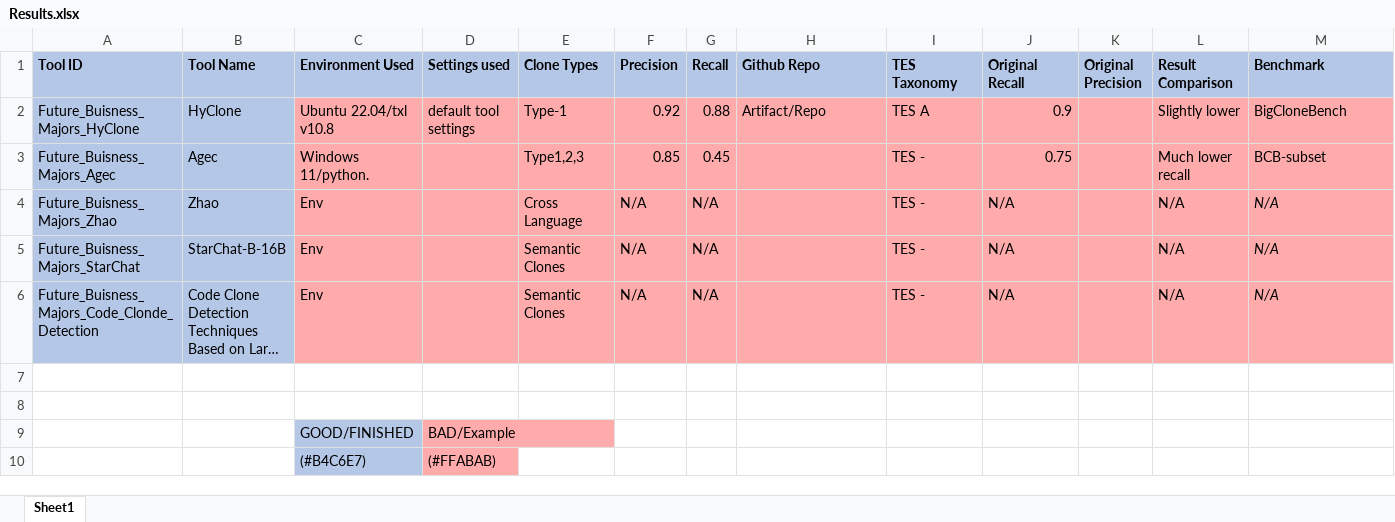
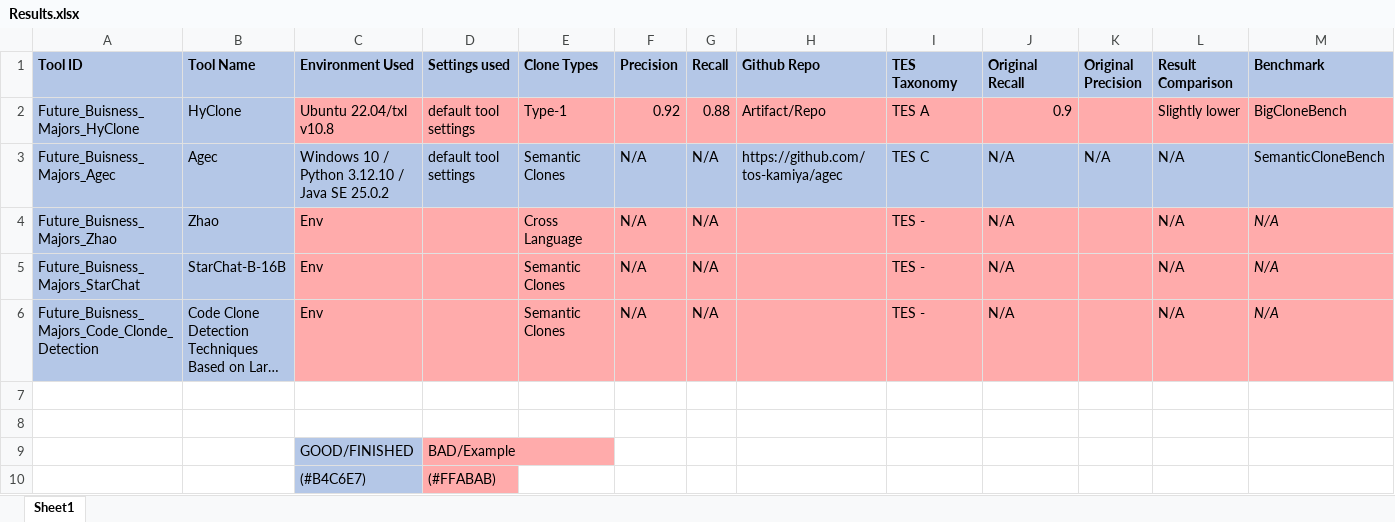
Before and after one commit to Vlad-Akulov/CMPT470-Future-Buisness-Majors, an Excel workbook: assignment3/Results.xlsx, sheet Sheet1, drawn as a sheet; only a part is shown; long unchanged cells end in …; values as stored, in another font and other column widths than the file's, no borders; removed rows and columns are numbered as before the commit, all else as after; rows hold the shown columns only; the diff names each change by its address in the sheet, - before the commit and + after, or states it on an @@ line.

Commit message:
Ran Agec Analysis

```diff
--- a/assignment3/Results.xlsx (sheet Sheet1)
+++ b/assignment3/Results.xlsx (sheet Sheet1)
-row 3: Future_Buisness_Majors_Agec | Agec | Windows 11/python. |  | Type1,2,3 | 0.85 | 0.45 |  | TES - | 0.75 |  | Much lower recall | BCB-subset
+row 3: Future_Buisness_Majors_Agec | Agec | Windows 10 / Python 3.12.10 / Java SE 25.0.2 | default tool settings | Semantic Clones | N/A | N/A | https://github.com/tos-kamiya/agec | TES C | N/A | N/A | N/A | SemanticCloneBench
```
Also changed, not shown: 2 other files.
